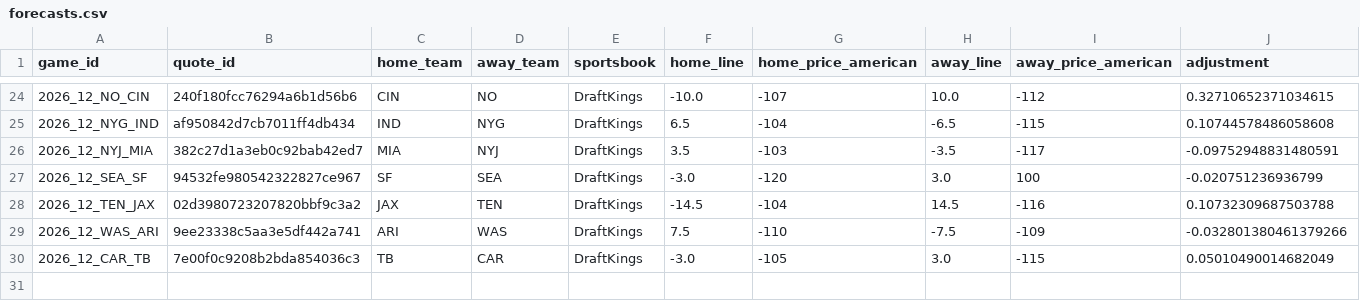
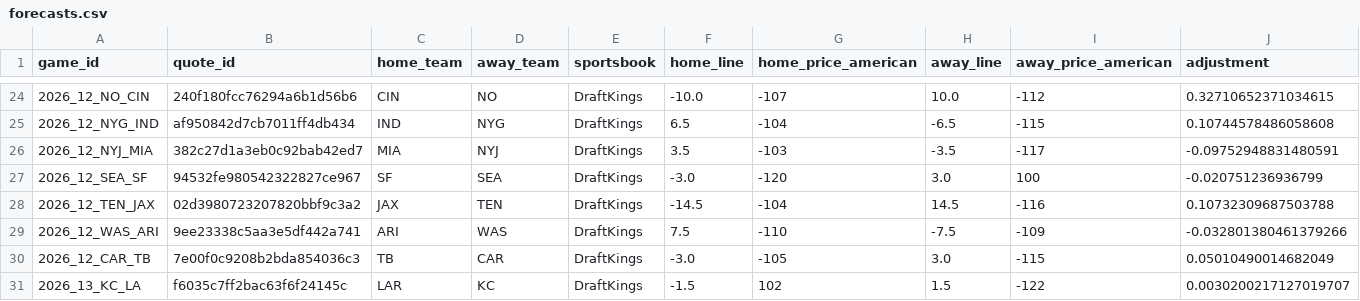
Before and after one commit to zachpierce2/nfl-prediction-model, a CSV file: data/auto_market/advanced_shadow/epa_special/forecasts.csv, drawn as a sheet; only a part is shown, gaps mark what is left out; rows hold the shown columns only; the diff names each change by its address in the sheet, - before the commit and + after, or states it on an @@ line.

```diff
--- a/data/auto_market/advanced_shadow/epa_special/forecasts.csv
+++ b/data/auto_market/advanced_shadow/epa_special/forecasts.csv
+row 31: 2026_13_KC_LA | f6035c7ff2bac63f6f24145c | LAR | KC | DraftKings | -1.5 | 102 | 1.5 | -122 | 0.0030200217127019707
```
Also changed, not shown: data/auto_market/advanced_shadow/epa_baseline/forecasts.csv, data/auto_market/advanced_shadow/epa_explosive/forecasts.csv, 46 other files.
